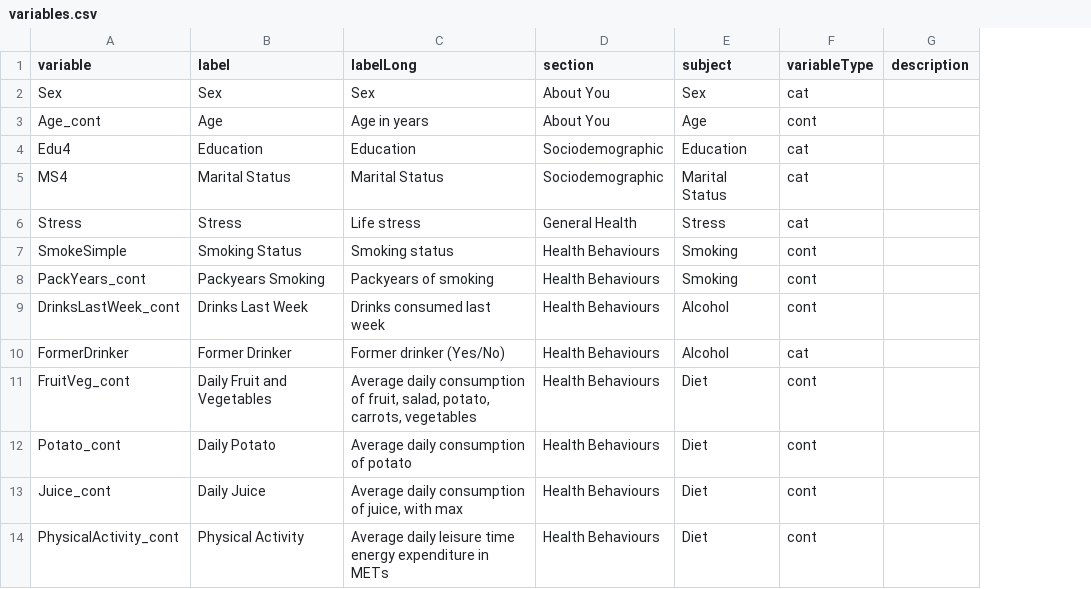
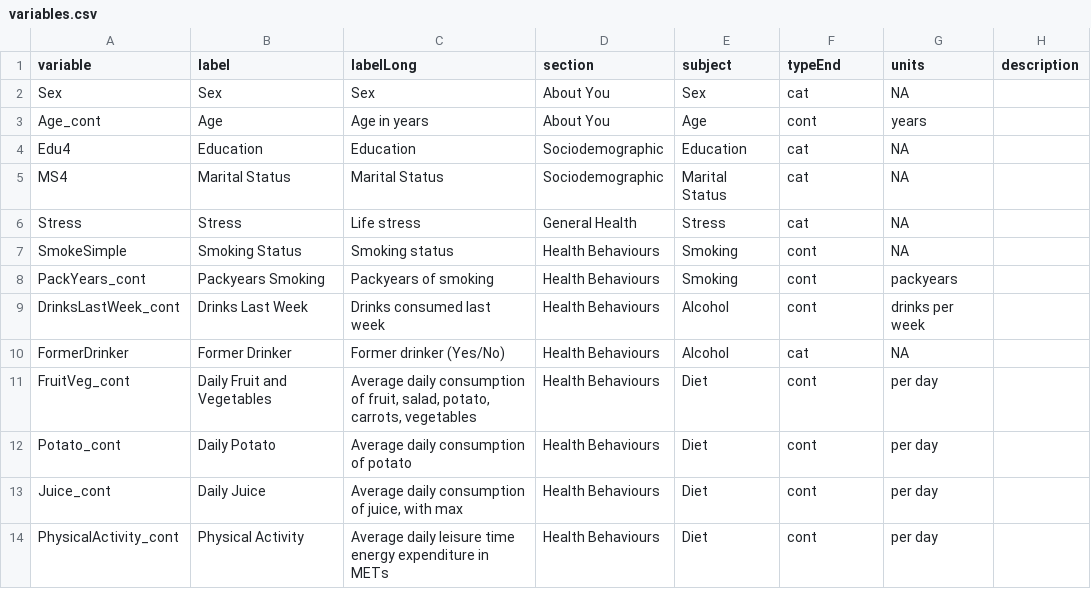
Before and after one commit to Big-Life-Lab/model-parameters, a CSV file: model-export/variables.csv, drawn as a sheet; only a part is shown; the diff names each change by its address in the sheet, - before the commit and + after, or states it on an @@ line.

Commit message:
add units

```diff
--- a/model-export/variables.csv
+++ b/model-export/variables.csv
+column G (units), rows 2-14: NA | years | NA | NA | NA | NA | packyears | drinks per week | NA | per day | per day | per day | per day
-F1: variableType
+F1: typeEnd
```
